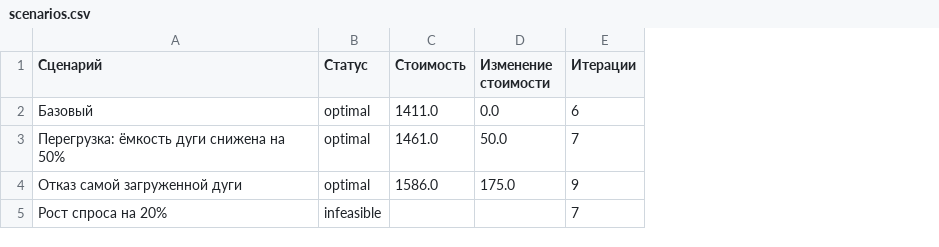
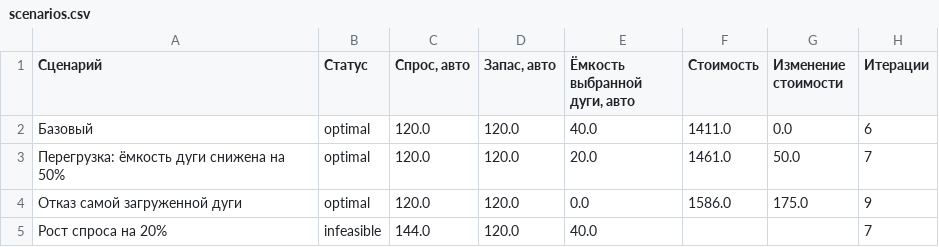
Before and after one commit to Anvar678/MO, a CSV file: Lab2/outputs/scenarios.csv, drawn as a sheet; the diff names each change by its address in the sheet, - before the commit and + after, or states it on an @@ line.

```diff
--- a/Lab2/outputs/scenarios.csv
+++ b/Lab2/outputs/scenarios.csv
+column C (Спрос, авто), rows 2-5: 120.0 | 120.0 | 120.0 | 144.0
+column D (Запас, авто), rows 2-5: all 120.0
+column E (Ёмкость выбранной дуги, авто), rows 2-5: 40.0 | 20.0 | 0.0 | 40.0
```
Also changed, not shown: Lab1/lab1_outputs/methods.csv, Lab1/lab1_outputs/scenarios.csv, 15 other files.
